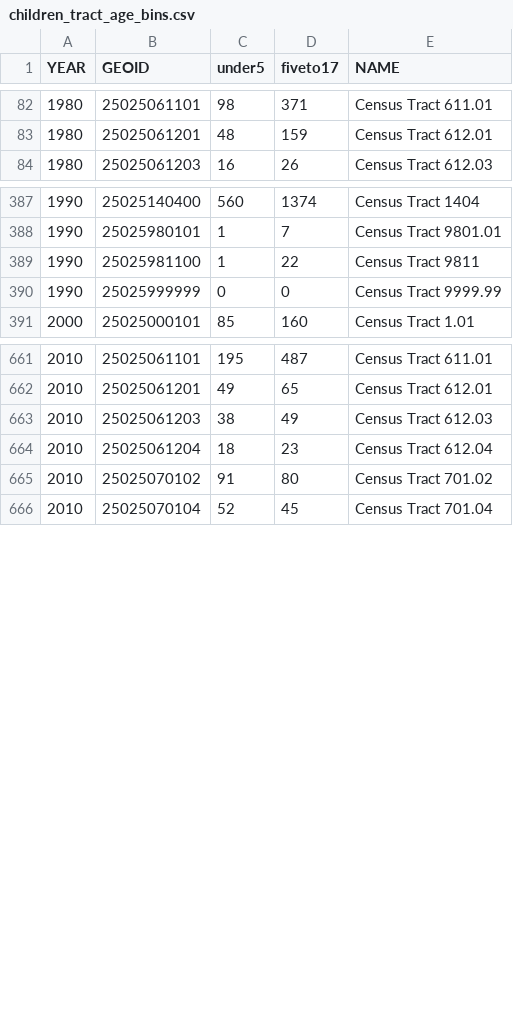
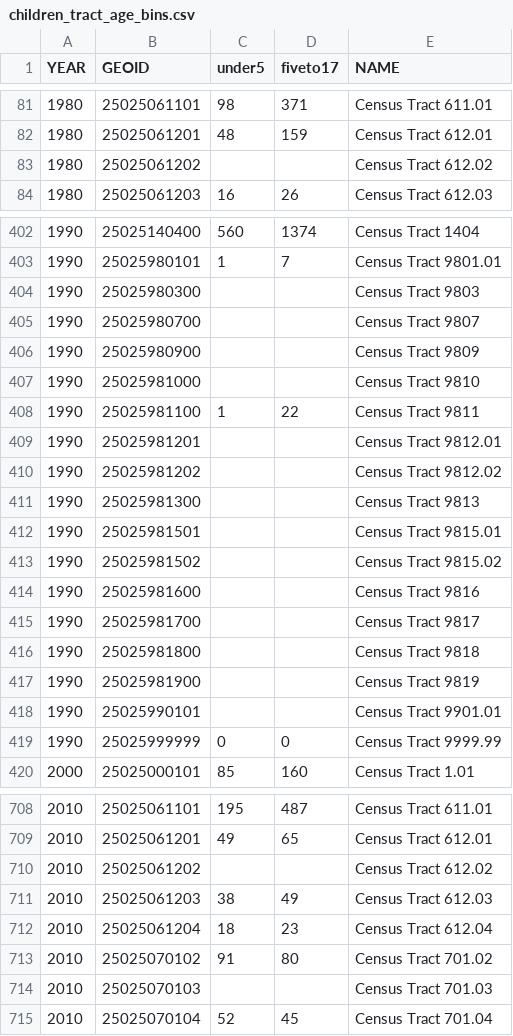
Before and after one commit to bpda-research-division/neighborhood-change, a CSV file: data_preprocessing/csv/children_tract_age_bins.csv, drawn as a sheet; only a part is shown, gaps mark what is left out; the diff covers the shown part only.

```diff
--- a/data_preprocessing/csv/children_tract_age_bins.csv
+++ b/data_preprocessing/csv/children_tract_age_bins.csv
@@ -83,2 +82,3 @@ YEAR,GEOID,under5,fiveto17,NAME
 1980,25025061201,48,159,Census Tract 612.01
+1980,25025061202,,,Census Tract 612.02
 1980,25025061203,16,26,Census Tract 612.03
@@ -388,3 +403,17 @@ YEAR,GEOID,under5,fiveto17,NAME
 1990,25025980101,1,7,Census Tract 9801.01
+1990,25025980300,,,Census Tract 9803
+1990,25025980700,,,Census Tract 9807
+1990,25025980900,,,Census Tract 9809
+1990,25025981000,,,Census Tract 9810
 1990,25025981100,1,22,Census Tract 9811
+1990,25025981201,,,Census Tract 9812.01
+1990,25025981202,,,Census Tract 9812.02
+1990,25025981300,,,Census Tract 9813
+1990,25025981501,,,Census Tract 9815.01
+1990,25025981502,,,Census Tract 9815.02
+1990,25025981600,,,Census Tract 9816
+1990,25025981700,,,Census Tract 9817
+1990,25025981800,,,Census Tract 9818
+1990,25025981900,,,Census Tract 9819
+1990,25025990101,,,Census Tract 9901.01
 1990,25025999999,0,0,Census Tract 9999.99
@@ -662,2 +709,3 @@ YEAR,GEOID,under5,fiveto17,NAME
 2010,25025061201,49,65,Census Tract 612.01
+2010,25025061202,,,Census Tract 612.02
 2010,25025061203,38,49,Census Tract 612.03
@@ -665,2 +713,3 @@ YEAR,GEOID,under5,fiveto17,NAME
 2010,25025070102,91,80,Census Tract 701.02
+2010,25025070103,,,Census Tract 701.03
 2010,25025070104,52,45,Census Tract 701.04
```
Also changed, not shown: 46 added rows and 1 moved row elsewhere in this file, 5 other files.
